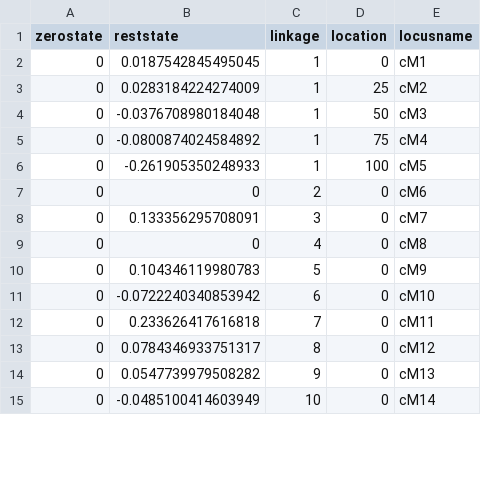
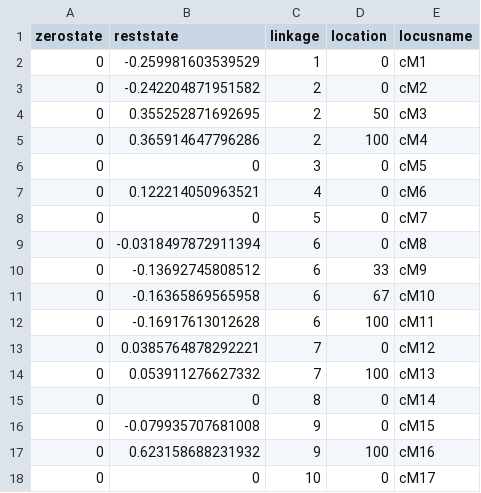
Before and after one commit to amob/whose-trait-is-it-anyway---sims, a CSV file: micrlociABA.csv, drawn as a sheet; only a part is shown; the diff covers the shown part only.

```diff
--- a/micrlociABA.csv
+++ b/micrlociABA.csv
@@ -1,15 +1,18 @@
 "zerostate","reststate","linkage","location","locusname"
-0,0.0187542845495045,1,0,"cM1"
-0,0.0283184224274009,1,25,"cM2"
-0,-0.0376708980184048,1,50,"cM3"
-0,-0.0800874024584892,1,75,"cM4"
-0,-0.261905350248933,1,100,"cM5"
-0,0,2,0,"cM6"
-0,0.133356295708091,3,0,"cM7"
-0,0,4,0,"cM8"
-0,0.104346119980783,5,0,"cM9"
-0,-0.0722240340853942,6,0,"cM10"
-0,0.233626417616818,7,0,"cM11"
-0,0.0784346933751317,8,0,"cM12"
-0,0.0547739979508282,9,0,"cM13"
-0,-0.0485100414603949,10,0,"cM14"
+0,-0.259981603539529,1,0,"cM1"
+0,-0.242204871951582,2,0,"cM2"
+0,0.355252871692695,2,50,"cM3"
+0,0.365914647796286,2,100,"cM4"
+0,0,3,0,"cM5"
+0,0.122214050963521,4,0,"cM6"
+0,0,5,0,"cM7"
+0,-0.0318497872911394,6,0,"cM8"
+0,-0.13692745808512,6,33,"cM9"
+0,-0.16365869565958,6,67,"cM10"
+0,-0.16917613012628,6,100,"cM11"
+0,0.0385764878292221,7,0,"cM12"
+0,0.053911276627332,7,100,"cM13"
+0,0,8,0,"cM14"
+0,-0.079935707681008,9,0,"cM15"
+0,0.623158688231932,9,100,"cM16"
+0,0,10,0,"cM17"
```
Also changed, not shown: 3 added rows, 4 removed rows and 20 edited cells elsewhere in this file, micrlociABO.csv, plantlociABA.csv, 44 other files.
